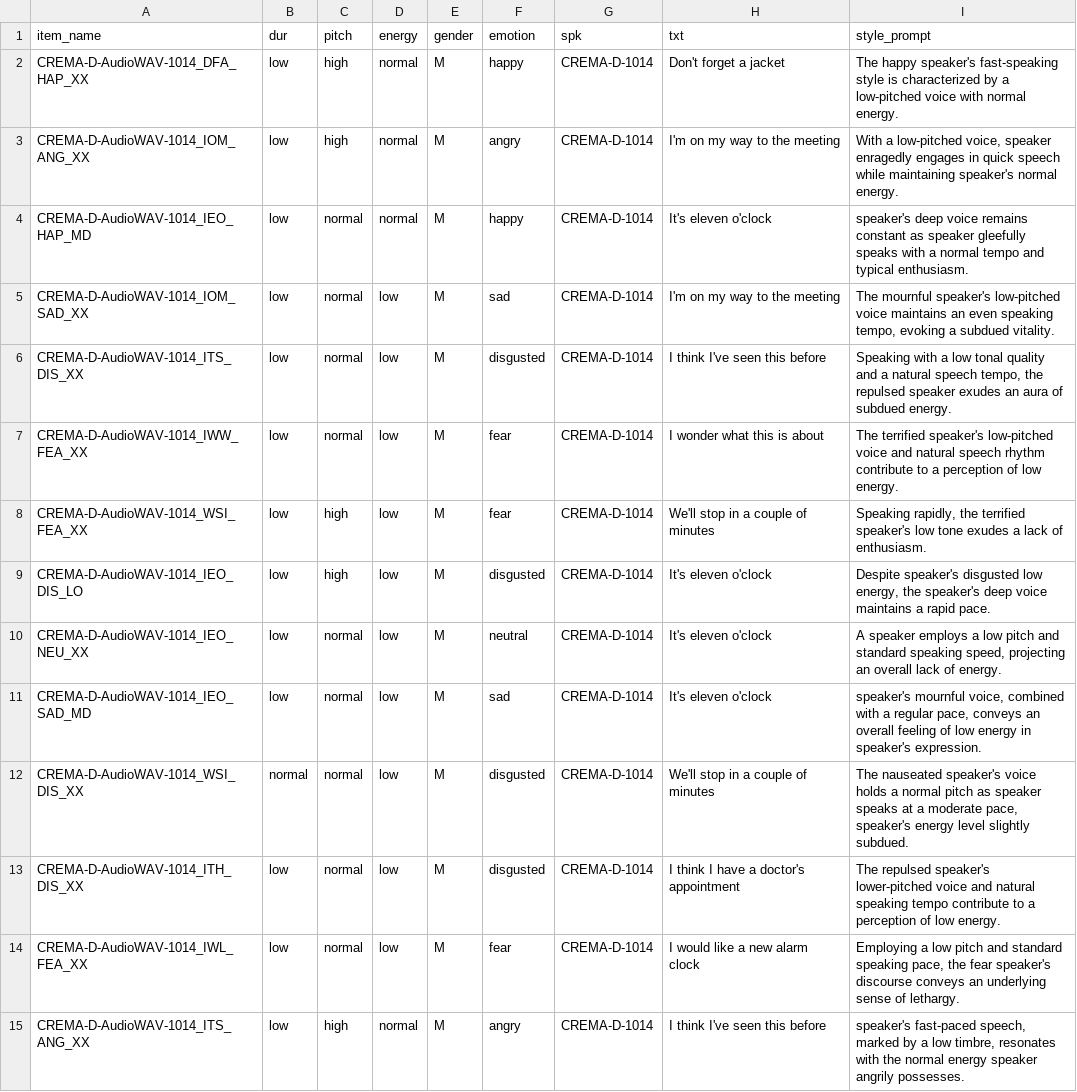
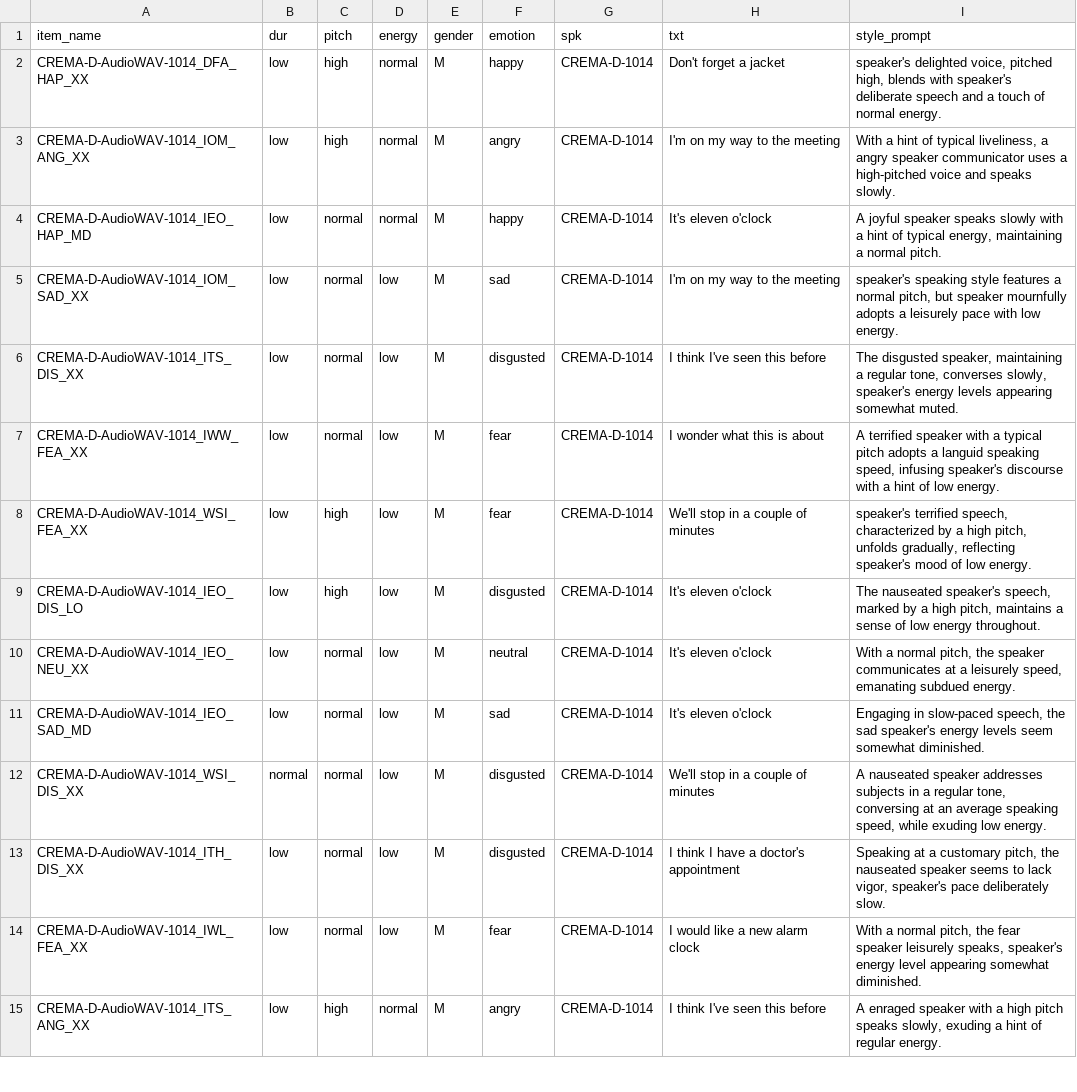
Before and after one commit to jishengpeng/ControlSpeech, a CSV file: VccmDataset/controlspeech_test_undomain_timbre.csv, drawn as a sheet; only a part is shown; the diff covers the shown part only; the diff names each change by its address in the sheet, - before the commit and + after, or states it on an @@ line.

```diff
--- a/VccmDataset/controlspeech_test_undomain_timbre.csv
+++ b/VccmDataset/controlspeech_test_undomain_timbre.csv
-I2 (style_prompt): The happy speaker's fast-speaking style is characterized by a low-pitched voice with normal energy.
+I2 (style_prompt): speaker's delighted voice, pitched high, blends with speaker's deliberate speech and a touch of normal energy.
-I3 (style_prompt): With a low-pitched voice, speaker enragedly engages in quick speech while maintaining speaker's normal energy.
+I3 (style_prompt): With a hint of typical liveliness, a angry speaker communicator uses a high-pitched voice and speaks slowly.
-I4 (style_prompt): speaker's deep voice remains constant as speaker gleefully speaks with a normal tempo and typical enthusiasm.
+I4 (style_prompt): A joyful speaker speaks slowly with a hint of typical energy, maintaining a normal pitch.
-I5 (style_prompt): The mournful speaker's low-pitched voice maintains an even speaking tempo, evoking a subdued vitality.
+I5 (style_prompt): speaker's speaking style features a normal pitch, but speaker mournfully adopts a leisurely pace with low energy.
-I6 (style_prompt): Speaking with a low tonal quality and a natural speech tempo, the repulsed speaker exudes an aura of subdued energy.
+I6 (style_prompt): The disgusted speaker, maintaining a regular tone, converses slowly, speaker's energy levels appearing somewhat muted.
-I7 (style_prompt): The terrified speaker's low-pitched voice and natural speech rhythm contribute to a perception of low…
+I7 (style_prompt): A terrified speaker with a typical pitch adopts a languid speaking speed, infusing speaker's discourse with a hint of low…
-I8 (style_prompt): Speaking rapidly, the terrified speaker's low tone exudes a lack of enthusiasm.
+I8 (style_prompt): speaker's terrified speech, characterized by a high pitch, unfolds gradually, reflecting speaker's mood of low energy.
-I9 (style_prompt): Despite speaker's disgusted low energy, the speaker's deep voice maintains a rapid pace.
+I9 (style_prompt): The nauseated speaker's speech, marked by a high pitch, maintains a sense of low energy throughout.
-I10 (style_prompt): A speaker employs a low pitch and standard speaking speed, projecting an overall lack of energy.
+I10 (style_prompt): With a normal pitch, the speaker communicates at a leisurely speed, emanating subdued energy.
-I11 (style_prompt): speaker's mournful voice, combined with a regular pace, conveys an overall feeling of low energy in speaker's expression.
+I11 (style_prompt): Engaging in slow-paced speech, the sad speaker's energy levels seem somewhat diminished.
-I12 (style_prompt): The nauseated speaker's voice holds a normal pitch as speaker speaks at a moderate pace, speaker's energy level slightly subdued.
+I12 (style_prompt): A nauseated speaker addresses subjects in a regular tone, conversing at an average speaking speed, while exuding low energy.
-I13 (style_prompt): The repulsed speaker's lower-pitched voice and natural speaking tempo contribute to a perception of low energy.
+I13 (style_prompt): Speaking at a customary pitch, the nauseated speaker seems to lack vigor, speaker's pace deliberately slow.
-I14 (style_prompt): Employing a low pitch and standard speaking pace, the fear speaker's discourse conveys an underlying sense of lethargy.
+I14 (style_prompt): With a normal pitch, the fear speaker leisurely speaks, speaker's energy level appearing somewhat diminished.
-I15 (style_prompt): speaker's fast-paced speech, marked by a low timbre, resonates with the normal energy speaker angrily possesses.
+I15 (style_prompt): A enraged speaker with a high pitch speaks slowly, exuding a hint of regular energy.
```
Also changed, not shown: 44 edited cells elsewhere in this file, VccmDataset/controlspeech_test_prompt.csv, VccmDataset/controlspeech_test_undomain_timbre_prompt.csv.
